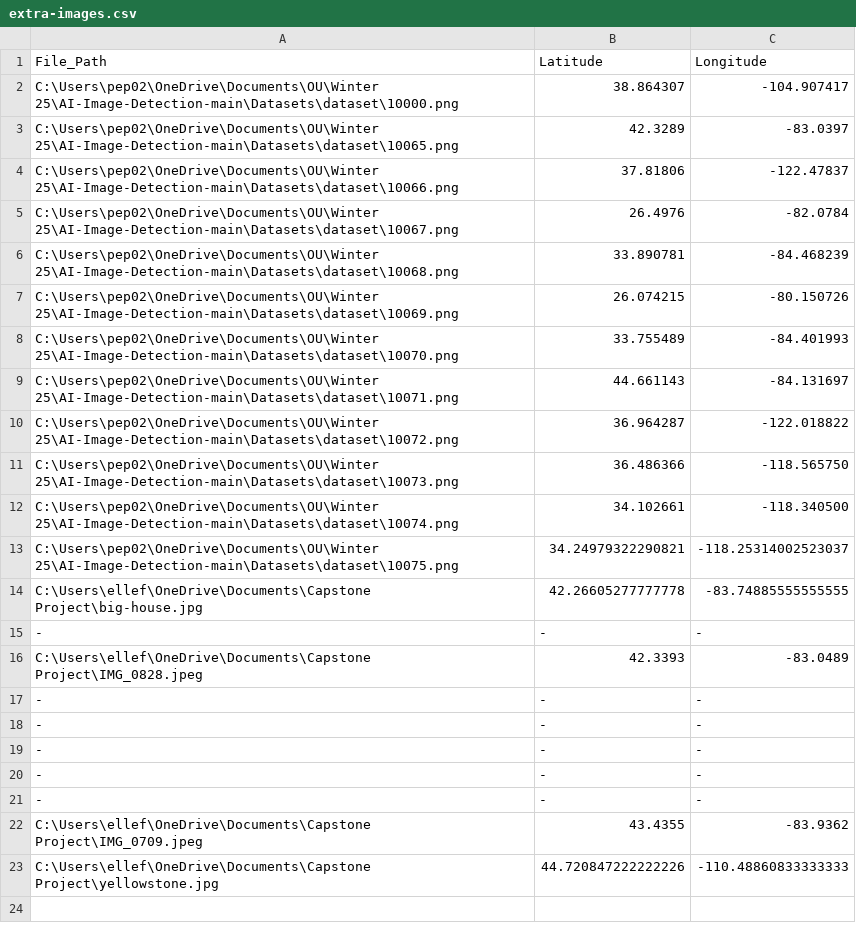
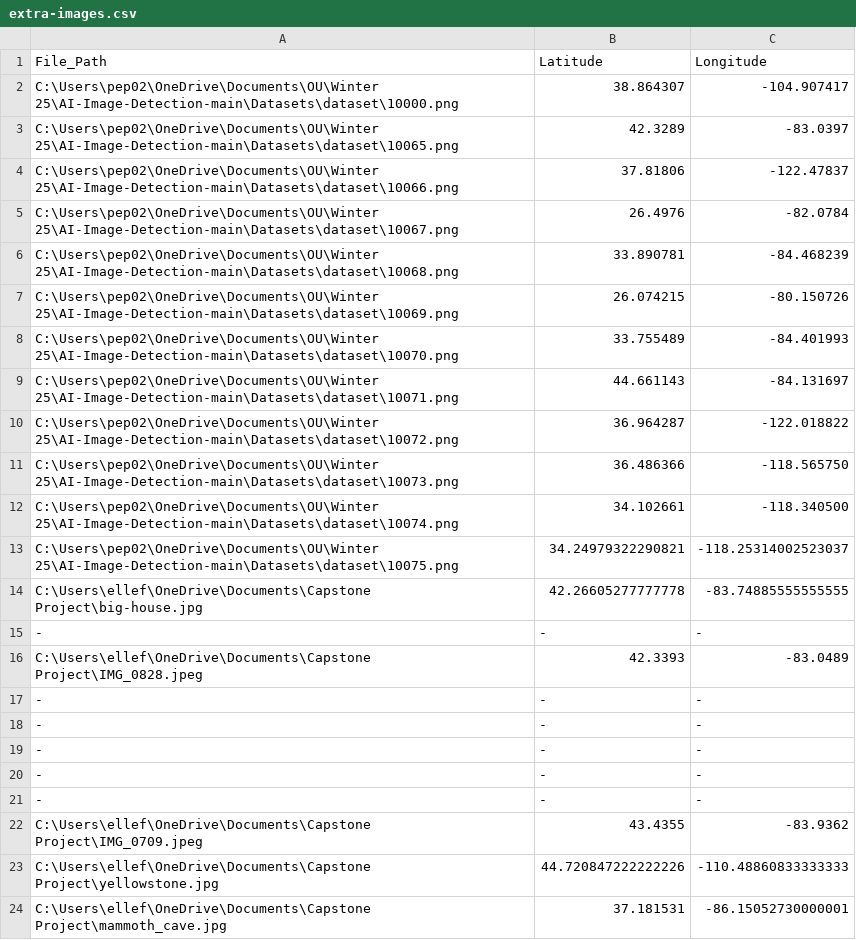
Before and after one commit to robertelle11/AI-Image-Detection, a CSV file: extra-images.csv, drawn as a sheet.

Commit message:
Update extra-images.csv

```diff
--- a/extra-images.csv
+++ b/extra-images.csv
@@ -23 +23,2 @@ C:\Users\ellef\OneDrive\Documents\Capstone Project\IMG_0709.jpeg,43.4355,-83.936
 C:\Users\ellef\OneDrive\Documents\Capstone Project\yellowstone.jpg,44.720847222222226, -110.48860833333333
+C:\Users\ellef\OneDrive\Documents\Capstone Project\mammoth_cave.jpg,37.181531, -86.15052730000001
```
